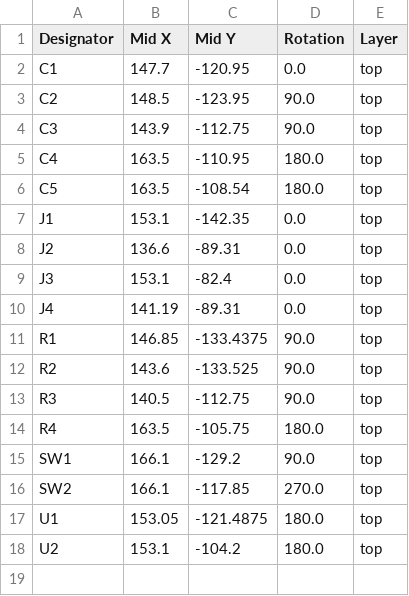
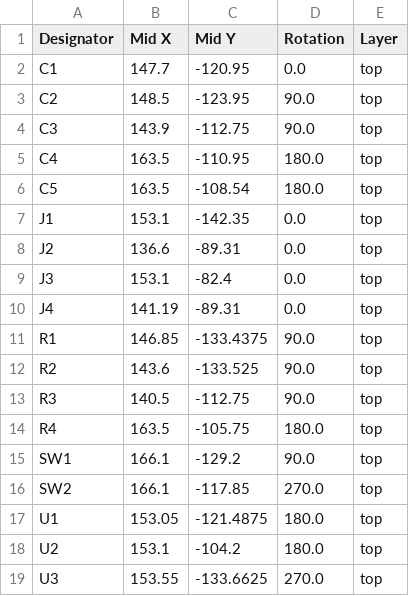
Before and after one commit to sthivaios/northreach_1, a CSV file: hardware/motherboard/production/positions.csv, drawn as a sheet.

Commit message:
pcb: motherboard: rev v2.0 generate prod files

```diff
--- a/hardware/motherboard/production/positions.csv
+++ b/hardware/motherboard/production/positions.csv
@@ -18 +18,2 @@ U1,153.05,-121.4875,180.0,top
 U2,153.1,-104.2,180.0,top
+U3,153.55,-133.6625,270.0,top
```
Also changed, not shown: hardware/motherboard/production/bom.csv, 5 other files.
